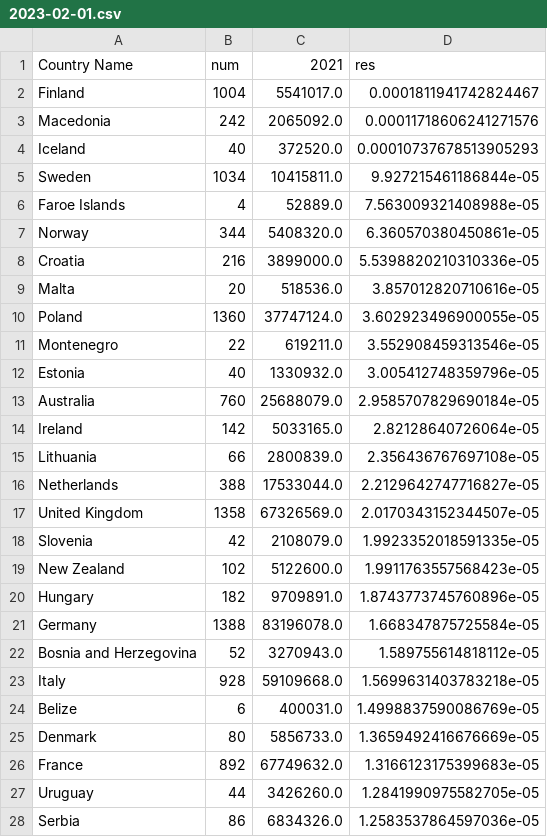
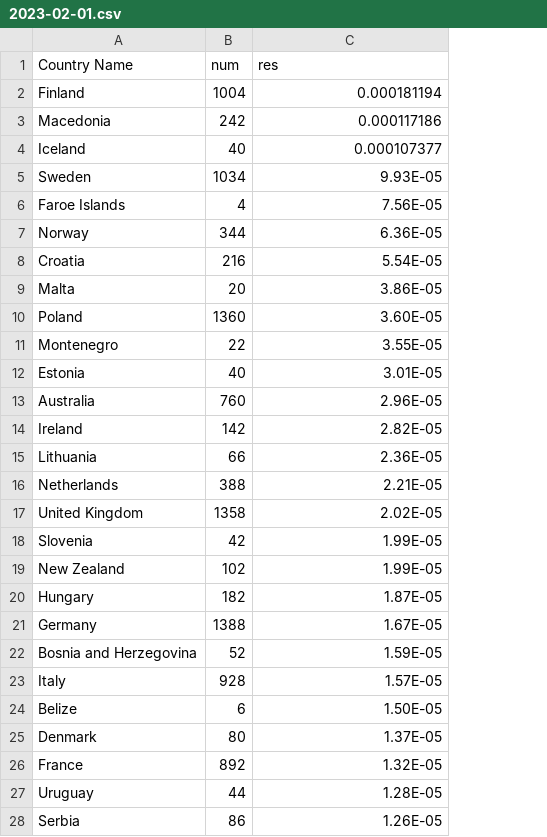
Before and after one commit to ksn38/4chan, a CSV file: data/int/2023-02-01.csv, drawn as a sheet; only a part is shown; removed rows and columns are numbered as before the commit, all else as after; the diff covers the shown part only; the diff names each change by its address in the sheet, - before the commit and + after, or states it on an @@ line.

```diff
--- a/data/int/2023-02-01.csv
+++ b/data/int/2023-02-01.csv
-column C (2021), rows 2-28: 5541017.0 | 2065092.0 | 372520.0 | 10415811.0 | 52889.0 | 5408320.0 | 3899000.0 | 518536.0 | 37747124.0 | 619211.0 | 1330932.0 | 25688079.0 | 5033165.0 | 2800839.0 | 17533044.0 | 67326569.0 | 2108079.0 | 5122600.0 | 9709891.0 | 83196078.0 | 3270943.0 | 59109668.0 | 400031.0 | 5856733.0 | 67749632.0 | 3426260.0 | 6834326.0
-C2 (res): 0.0001811941742824467
+C2 (res): 0.000181194
-C3 (res): 0.00011718606241271576
+C3 (res): 0.000117186
-C4 (res): 0.00010737678513905293
+C4 (res): 0.000107377
-C5 (res): 9.927215461186844e-05
+C5 (res): 9.93E-05
-C6 (res): 7.563009321408988e-05
+C6 (res): 7.56E-05
-C7 (res): 6.360570380450861e-05
+C7 (res): 6.36E-05
-C8 (res): 5.5398820210310336e-05
+C8 (res): 5.54E-05
-C9 (res): 3.857012820710616e-05
+C9 (res): 3.86E-05
-C10 (res): 3.602923496900055e-05
+C10 (res): 3.60E-05
-C11 (res): 3.552908459313546e-05
+C11 (res): 3.55E-05
-C12 (res): 3.005412748359796e-05
+C12 (res): 3.01E-05
-C13 (res): 2.9585707829690184e-05
+C13 (res): 2.96E-05
-C14 (res): 2.82128640726064e-05
+C14 (res): 2.82E-05
-C15 (res): 2.356436767697108e-05
+C15 (res): 2.36E-05
-C16 (res): 2.2129642747716827e-05
+C16 (res): 2.21E-05
-C17 (res): 2.0170343152344507e-05
+C17 (res): 2.02E-05
-C18 (res): 1.9923352018591335e-05
+C18 (res): 1.99E-05
-C19 (res): 1.9911763557568423e-05
+C19 (res): 1.99E-05
-C20 (res): 1.8743773745760896e-05
+C20 (res): 1.87E-05
-C21 (res): 1.668347875725584e-05
+C21 (res): 1.67E-05
-C22 (res): 1.589755614818112e-05
+C22 (res): 1.59E-05
-C23 (res): 1.5699631403783218e-05
+C23 (res): 1.57E-05
-C24 (res): 1.4998837590086769e-05
+C24 (res): 1.50E-05
-C25 (res): 1.3659492416676669e-05
+C25 (res): 1.37E-05
-C26 (res): 1.3166123175399683e-05
+C26 (res): 1.32E-05
-C27 (res): 1.2841990975582705e-05
+C27 (res): 1.28E-05
-C28 (res): 1.2583537864597036e-05
+C28 (res): 1.26E-05
```
Also changed, not shown: 63 edited cells elsewhere in this file, data/pol/2023-02-01.csv, 4 other files.
